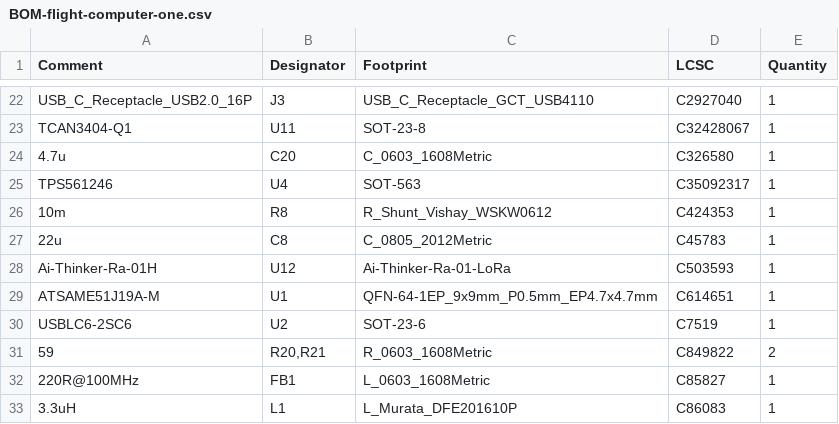
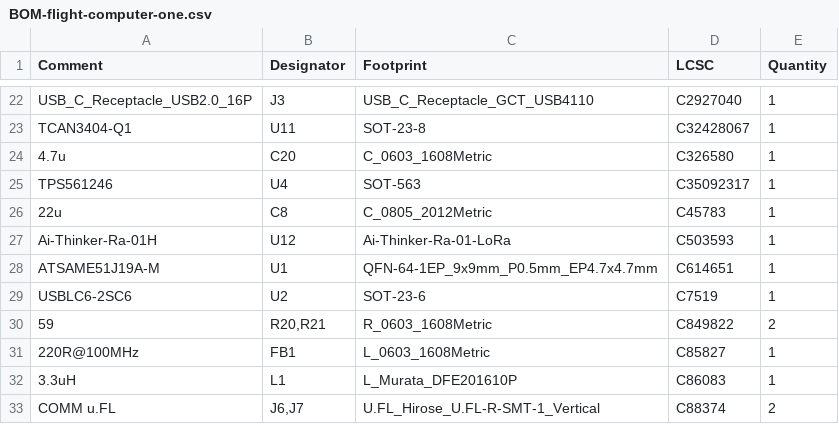
Before and after one commit to liquid-rocketry-illinois/flight-computer-one-hw, a CSV file: jlcpcb/production_files/BOM-flight-computer-one.csv, drawn as a sheet; only a part is shown, gaps mark what is left out; the shorter side is filled out with more unchanged rows.

Commit message:
Final production files (again)

```diff
--- a/jlcpcb/production_files/BOM-flight-computer-one.csv
+++ b/jlcpcb/production_files/BOM-flight-computer-one.csv
@@ -25,3 +25,2 @@ TCAN3404-Q1,U11,SOT-23-8,C32428067,1
 TPS561246,U4,SOT-563,C35092317,1
-10m,R8,R_Shunt_Vishay_WSKW0612,C424353,1
 22u,C8,C_0805_2012Metric,C45783,1
```
Also changed, not shown: jlcpcb/production_files/CPL-flight-computer-one.csv, 16 other files.
